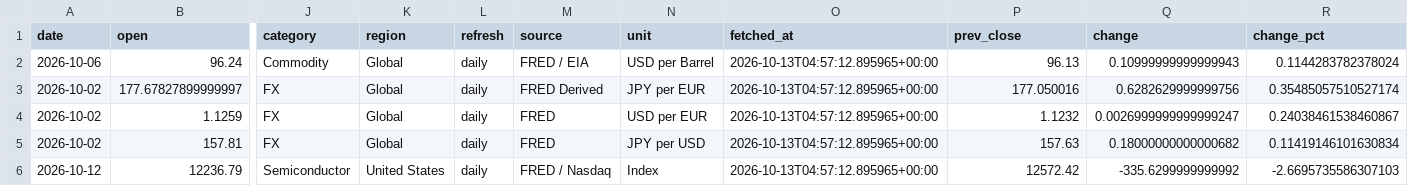
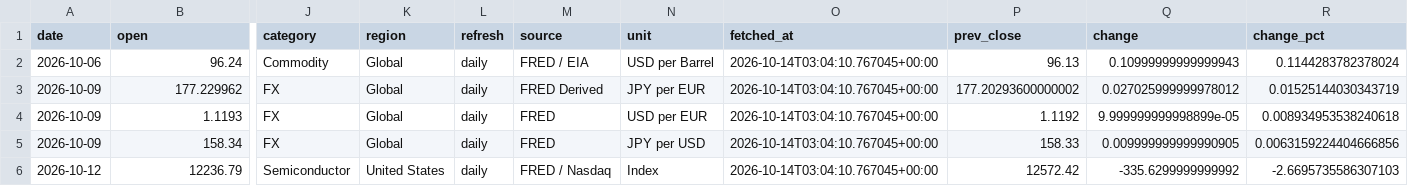
Before and after one commit to tomoki1982/Trend-Analysis, a CSV file: data/latest_snapshot.csv, drawn as a sheet; only a part is shown, gaps mark what is left out; removed rows and columns are numbered as before the commit, all else as after; rows hold the shown columns only; the diff names each change by its address in the sheet, - before the commit and + after, or states it on an @@ line.

```diff
--- a/data/latest_snapshot.csv
+++ b/data/latest_snapshot.csv
-O2 (fetched_at): 2026-10-13T04:57:12.895965+00:00
+O2 (fetched_at): 2026-10-14T03:04:10.767045+00:00
-row 3: 2026-10-02 | 177.67827899999997 | FX | Global | daily | FRED Derived | JPY per EUR | 2026-10-13T04:57:12.895965+00:00 | 177.050016 | 0.6282629999999756 | 0.35485057510527174
-row 4: 2026-10-02 | 1.1259 | FX | Global | daily | FRED | USD per EUR | 2026-10-13T04:57:12.895965+00:00 | 1.1232 | 0.0026999999999999247 | 0.24038461538460867
-row 5: 2026-10-02 | 157.81 | FX | Global | daily | FRED | JPY per USD | 2026-10-13T04:57:12.895965+00:00 | 157.63 | 0.18000000000000682 | 0.11419146101630834
+row 3: 2026-10-09 | 177.229962 | FX | Global | daily | FRED Derived | JPY per EUR | 2026-10-14T03:04:10.767045+00:00 | 177.20293600000002 | 0.027025999999978012 | 0.01525144030343719
+row 4: 2026-10-09 | 1.1193 | FX | Global | daily | FRED | USD per EUR | 2026-10-14T03:04:10.767045+00:00 | 1.1192 | 9.999999999998899e-05 | 0.008934953538240618
+row 5: 2026-10-09 | 158.34 | FX | Global | daily | FRED | JPY per USD | 2026-10-14T03:04:10.767045+00:00 | 158.33 | 0.009999999999990905 | 0.0063159224404666856
-O6 (fetched_at): 2026-10-13T04:57:12.895965+00:00
+O6 (fetched_at): 2026-10-14T03:04:10.767045+00:00
```
Also changed, not shown: data/history_daily_2026.csv.
